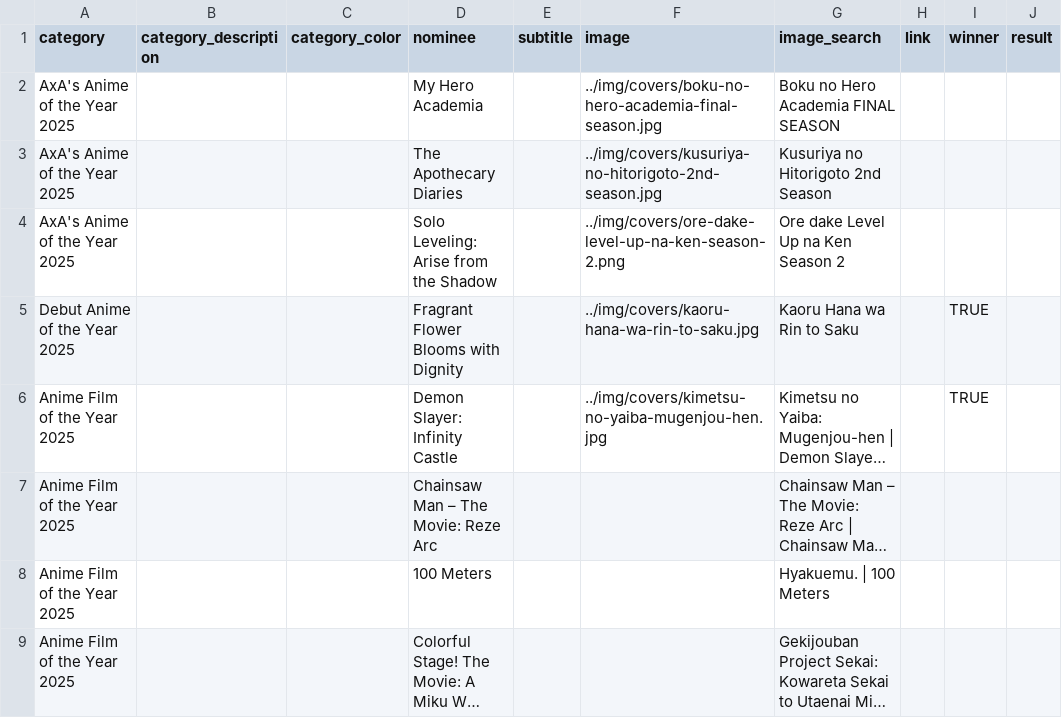
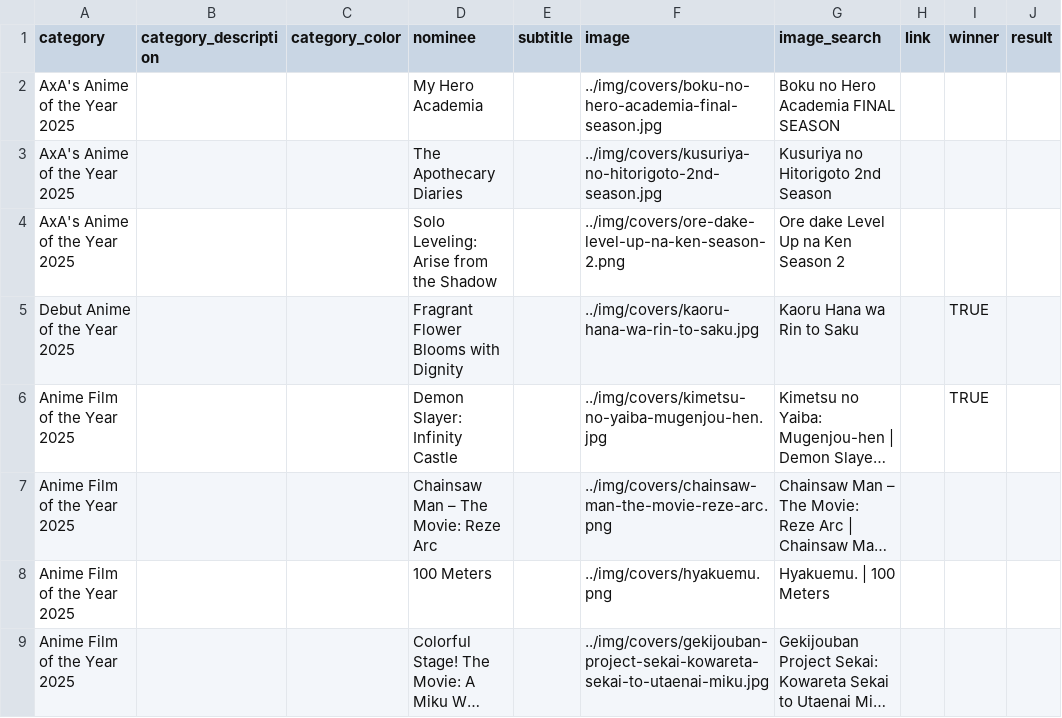
Before and after one commit to benburnsred/anivote, a CSV file: awards/2025/data/nominees.csv, drawn as a sheet; only a part is shown; long unchanged cells end in …; the diff covers the shown part only; the diff names each change by its address in the sheet, - before the commit and + after, or states it on an @@ line.

```diff
--- a/awards/2025/data/nominees.csv
+++ b/awards/2025/data/nominees.csv
-F7 (image): (empty)
+F7 (image): ../img/covers/chainsaw-man-the-movie-reze-arc.png
-F8 (image): (empty)
+F8 (image): ../img/covers/hyakuemu.png
-F9 (image): (empty)
+F9 (image): ../img/covers/gekijouban-project-sekai-kowareta-sekai-to-utaenai-miku.jpg
```
Also changed, not shown: 9 edited cells elsewhere in this file, 6 other files.
